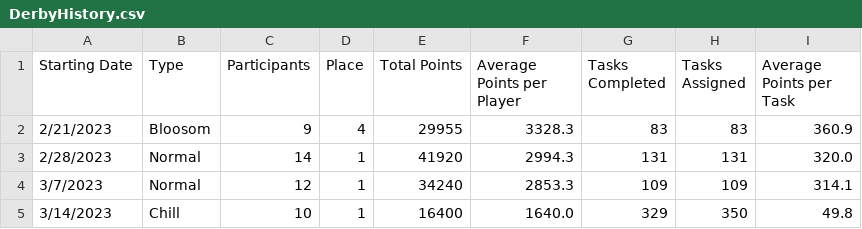
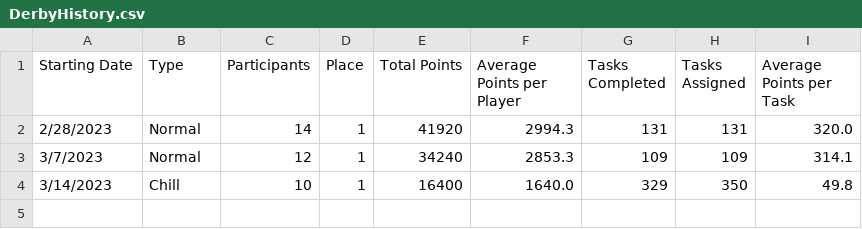
Before and after one commit to azuremeadows/azuremeadows.github.io, a CSV file: docs/_data/DerbyHistory.csv, drawn as a sheet; the diff names each change by its address in the sheet, - before the commit and + after, or states it on an @@ line.

Commit message:
Commit from GitHub Actions (Fetch CSV Data)

```diff
--- a/docs/_data/DerbyHistory.csv
+++ b/docs/_data/DerbyHistory.csv
-row 2: 2/21/2023 | Bloosom | 9 | 4 | 29955 | 3328.3 | 83 | 83 | 360.9
```
Also changed, not shown: docs/_data/memberStats.csv.
